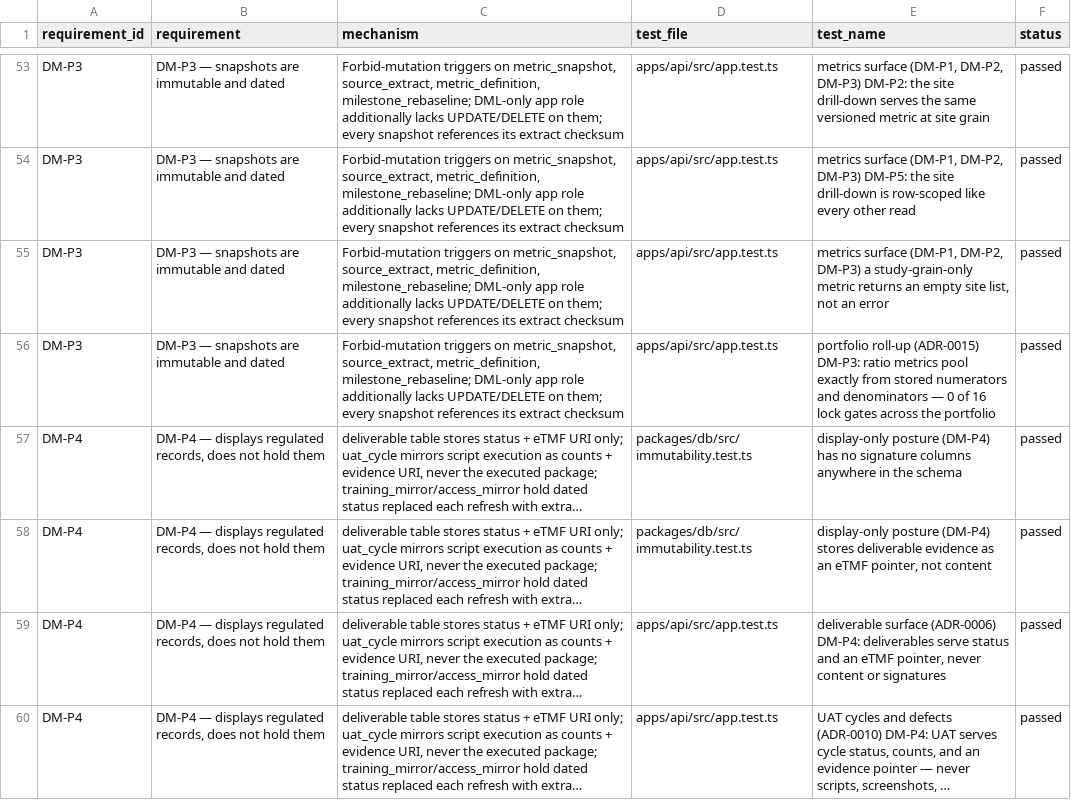
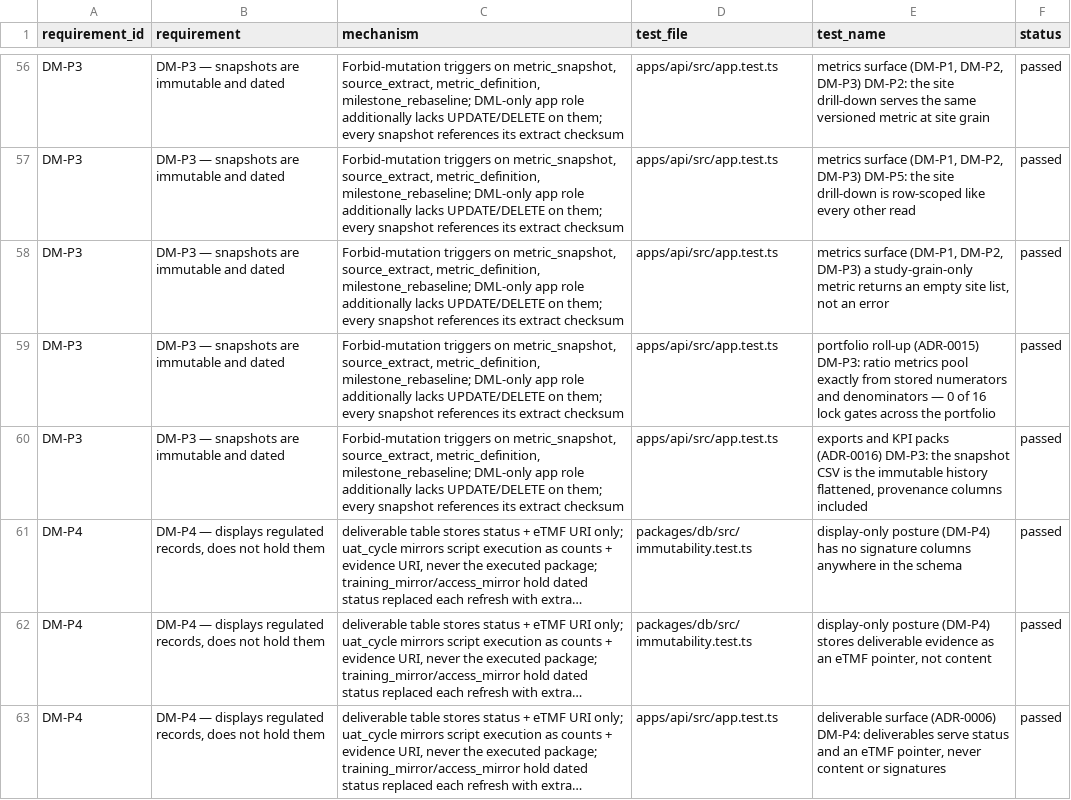
Before and after one commit to tgerke/dmops-core, a CSV file: docs/validation/traceability.csv, drawn as a sheet; only a part is shown, gaps mark what is left out; the shorter side is filled out with more unchanged rows; long unchanged cells end in …; the diff covers the shown part only; the diff names each change by its address in the sheet, - before the commit and + after, or states it on an @@ line.

Commit message:
Docs: the exports story — guide page, tour stop, refreshed screenshots

```diff
--- a/docs/validation/traceability.csv
+++ b/docs/validation/traceability.csv
+row 60: DM-P3 | DM-P3 — snapshots are immutable and dated | Forbid-mutation triggers on metric_snapshot, source_extract, metric_definition, milestone_rebaseline; DML-only app role additionally lacks UPDATE/DELETE on them; every snapshot references its extract checksum | apps/api/src/app.test.ts | exports and KPI packs (ADR-0016) DM-P3: the snapshot CSV is the immutable history flattened, provenance columns included | passed
```
Also changed, not shown: 11 added rows elsewhere in this file, 25 other files.
